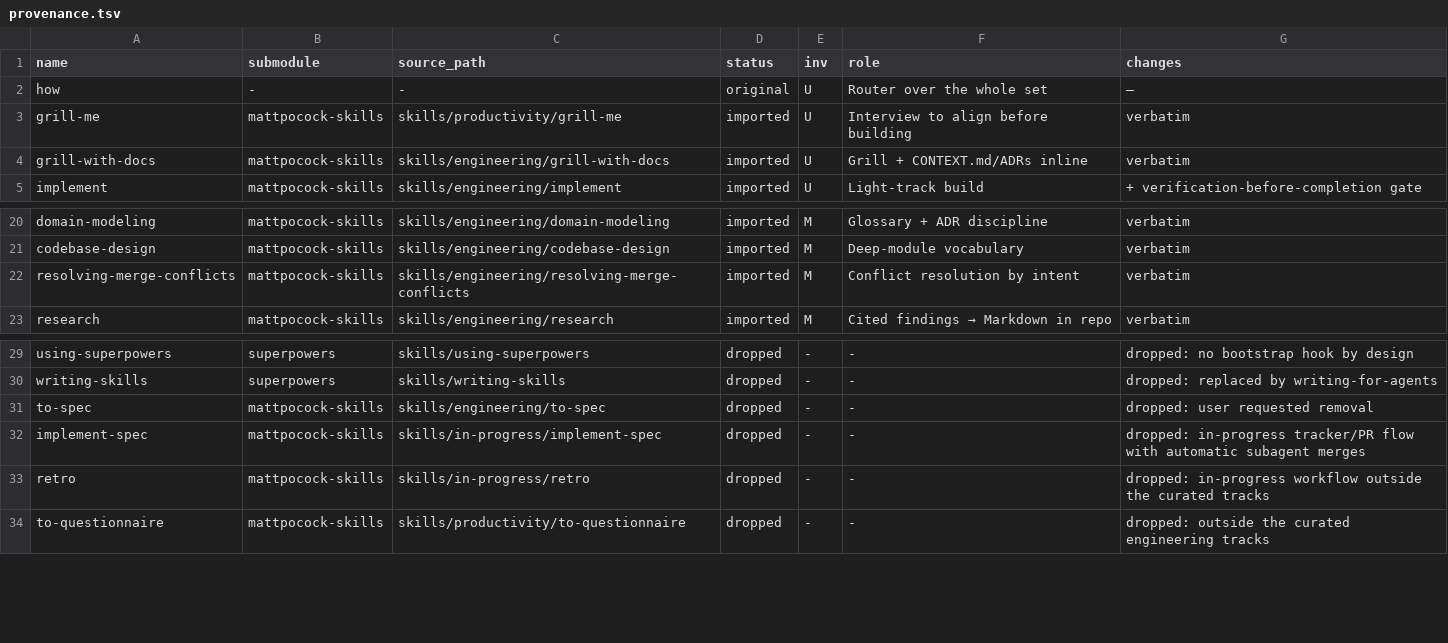
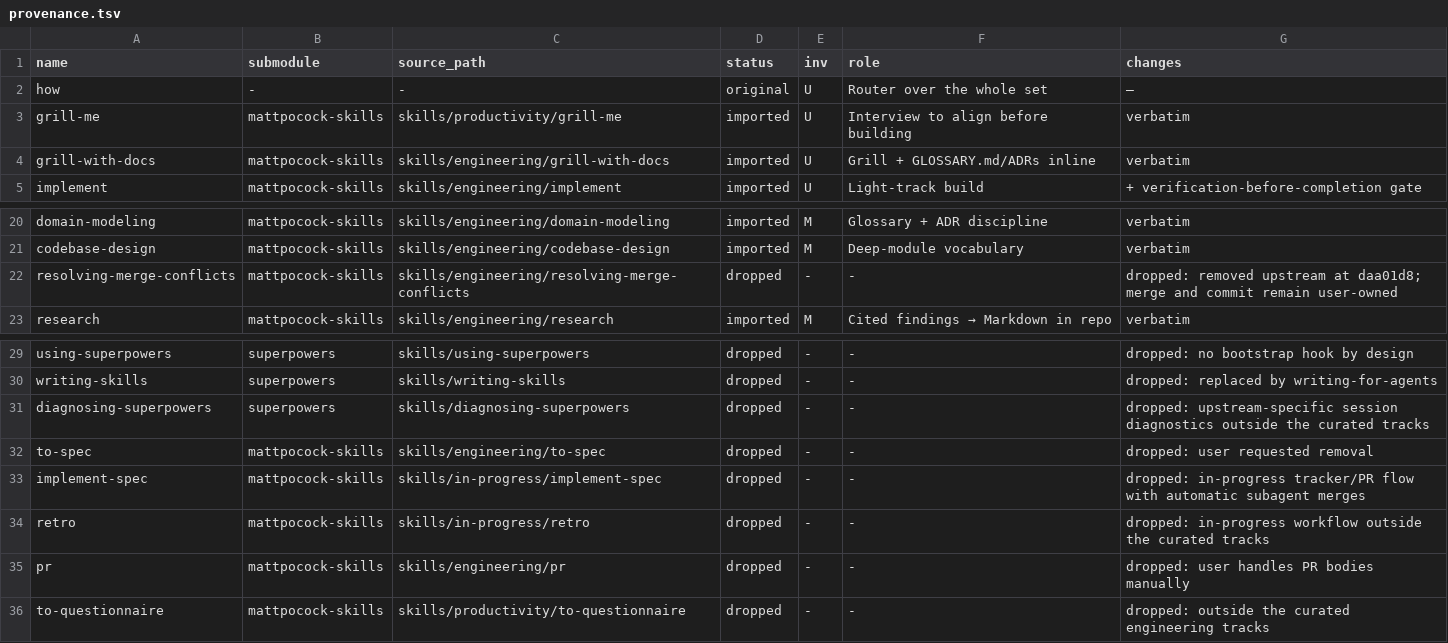
Before and after one commit to kubamarchwicki/engineering-skills, a TSV file: provenance.tsv, drawn as a sheet; only a part is shown, gaps mark what is left out.

Commit message:
chore: sync upstream (mattpocock 3cca18b..d81f3a1, superpowers b36e082..8ca22db

```diff
--- a/provenance.tsv
+++ b/provenance.tsv
@@ -3,3 +3,3 @@ how	-	-	original	U	Router over the whole set	—
 grill-me	mattpocock-skills	skills/productivity/grill-me	imported	U	Interview to align before building	verbatim
-grill-with-docs	mattpocock-skills	skills/engineering/grill-with-docs	imported	U	Grill + CONTEXT.md/ADRs inline	verbatim
+grill-with-docs	mattpocock-skills	skills/engineering/grill-with-docs	imported	U	Grill + GLOSSARY.md/ADRs inline	verbatim
 implement	mattpocock-skills	skills/engineering/implement	imported	U	Light-track build	+ verification-before-completion gate
@@ -21,3 +21,3 @@ domain-modeling	mattpocock-skills	skills/engineering/domain-modeling	imported	M
 codebase-design	mattpocock-skills	skills/engineering/codebase-design	imported	M	Deep-module vocabulary	verbatim
-resolving-merge-conflicts	mattpocock-skills	skills/engineering/resolving-merge-conflicts	imported	M	Conflict resolution by intent	verbatim
+resolving-merge-conflicts	mattpocock-skills	skills/engineering/resolving-merge-conflicts	dropped	-	-	dropped: removed upstream at daa01d8; merge and commit remain user-owned
 research	mattpocock-skills	skills/engineering/research	imported	M	Cited findings → Markdown in repo	verbatim
@@ -30,2 +30,3 @@ using-superpowers	superpowers	skills/using-superpowers	dropped	-	-	dropped: no b
 writing-skills	superpowers	skills/writing-skills	dropped	-	-	dropped: replaced by writing-for-agents
+diagnosing-superpowers	superpowers	skills/diagnosing-superpowers	dropped	-	-	dropped: upstream-specific session diagnostics outside the curated tracks
 to-spec	mattpocock-skills	skills/engineering/to-spec	dropped	-	-	dropped: user requested removal
@@ -33,2 +34,3 @@ implement-spec	mattpocock-skills	skills/in-progress/implement-spec	dropped	-	-	d
 retro	mattpocock-skills	skills/in-progress/retro	dropped	-	-	dropped: in-progress workflow outside the curated tracks
+pr	mattpocock-skills	skills/engineering/pr	dropped	-	-	dropped: user handles PR bodies manually
 to-questionnaire	mattpocock-skills	skills/productivity/to-questionnaire	dropped	-	-	dropped: outside the curated engineering tracks
```
Also changed, not shown: 22 other files.
